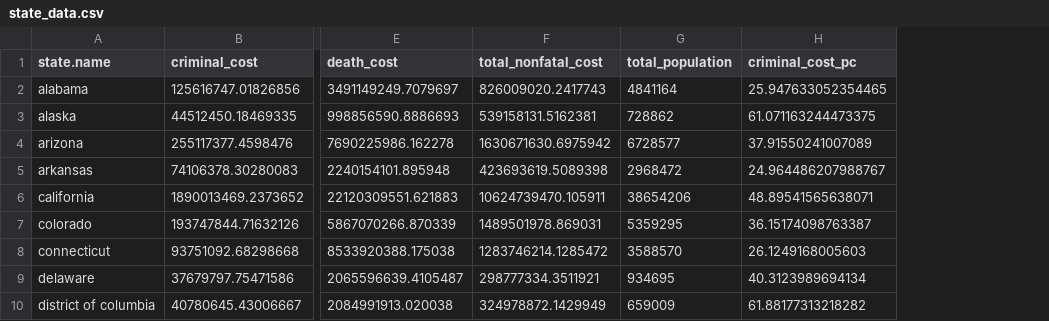
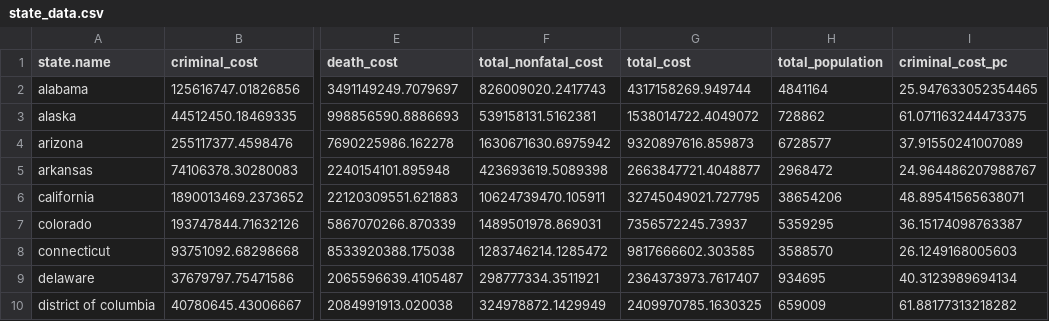
Before and after one commit to burkeob/opioid-costs, a CSV file: out/state_data.csv, drawn as a sheet; only a part is shown, gaps mark what is left out; the diff names each change by its address in the sheet, - before the commit and + after, or states it on an @@ line.

Commit message:
add total cost column and html notebook

```diff
--- a/out/state_data.csv
+++ b/out/state_data.csv
+column G (total_cost), rows 2-10: 4317158269.949744 | 1538014722.4049072 | 9320897616.859873 | 2663847721.4048877 | 32745049021.727795 | 7356572245.73937 | 9817666602.303585 | 2364373973.7617407 | 2409970785.1630325
```
Also changed, not shown: 1 other file.
